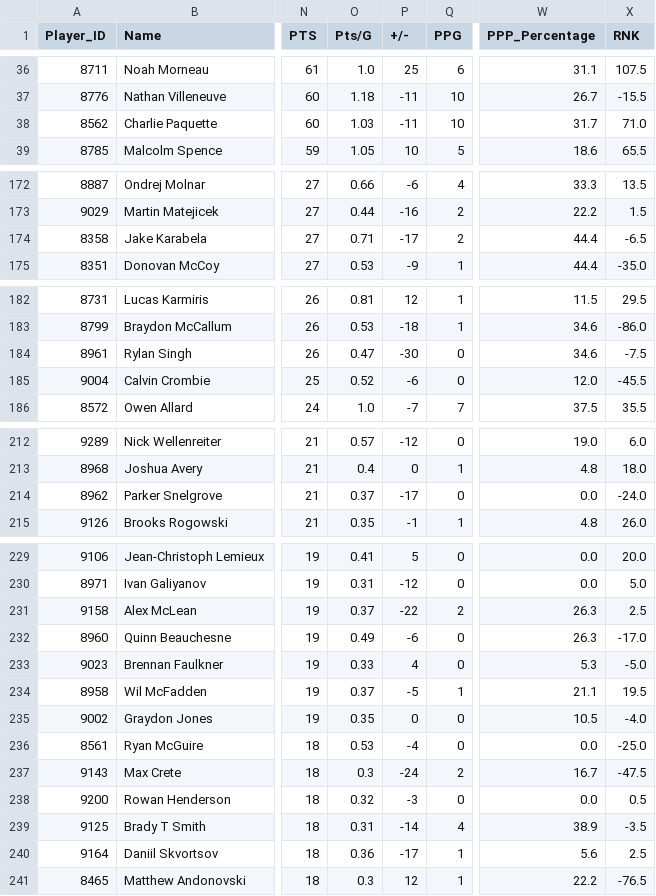
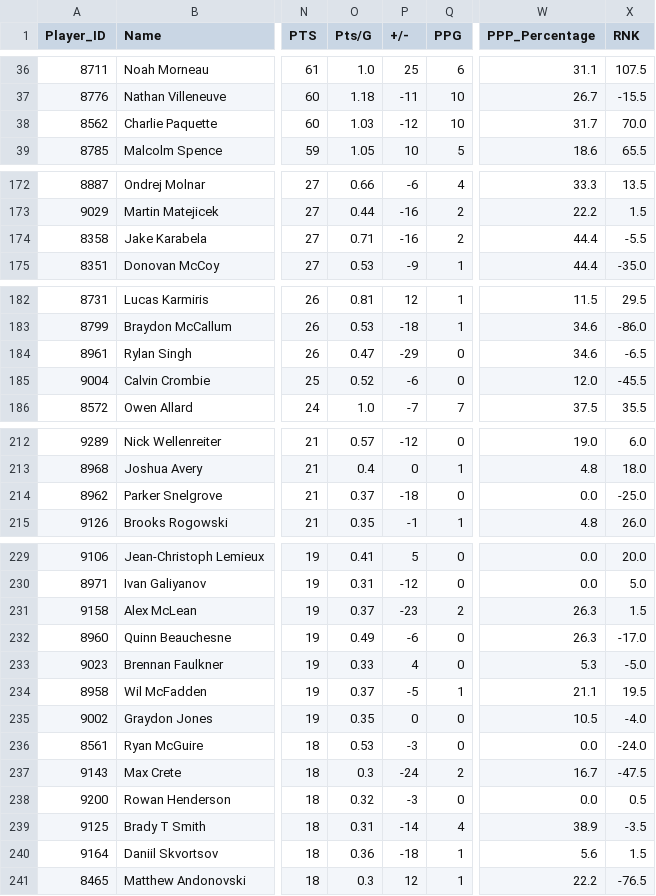
Before and after one commit to InsightDynamics/OHLStatHub, a CSV file: docs/OHL_STATS/LeagueStats_2024_2025.csv, drawn as a sheet; only a part is shown, gaps mark what is left out; the diff covers the shown part only; the diff names each change by its address in the sheet, - before the commit and + after, or states it on an @@ line.

```diff
--- a/docs/OHL_STATS/LeagueStats_2024_2025.csv
+++ b/docs/OHL_STATS/LeagueStats_2024_2025.csv
-P38 (+/-): -11
+P38 (+/-): -12
-X38 (RNK): 71.0
+X38 (RNK): 70.0
-P174 (+/-): -17
+P174 (+/-): -16
-X174 (RNK): -6.5
+X174 (RNK): -5.5
-P184 (+/-): -30
+P184 (+/-): -29
-X184 (RNK): -7.5
+X184 (RNK): -6.5
-P214 (+/-): -17
+P214 (+/-): -18
-X214 (RNK): -24.0
+X214 (RNK): -25.0
-P231 (+/-): -22
+P231 (+/-): -23
-X231 (RNK): 2.5
+X231 (RNK): 1.5
-P236 (+/-): -4
+P236 (+/-): -3
-X236 (RNK): -25.0
+X236 (RNK): -24.0
-P240 (+/-): -17
+P240 (+/-): -18
-X240 (RNK): 2.5
+X240 (RNK): 1.5
```
Also changed, not shown: 4 edited cells elsewhere in this file, docs/OHL_STATS/Guelph_Storm.csv, 1 other file.
